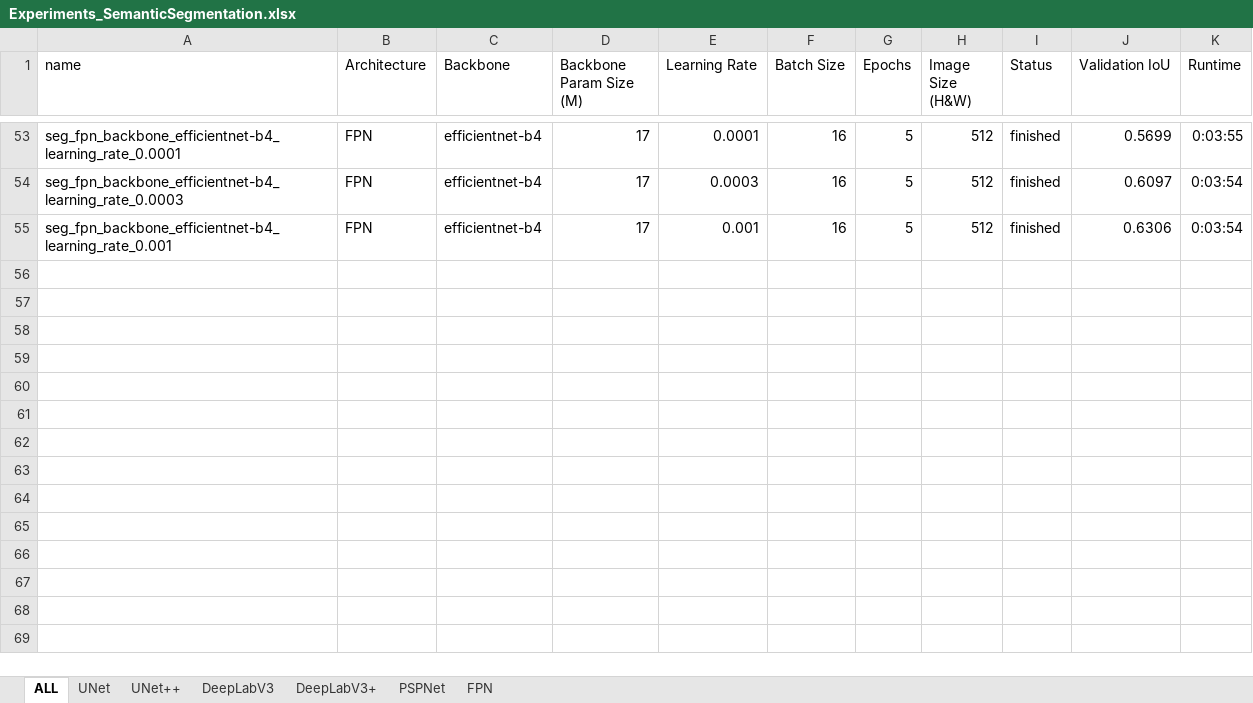
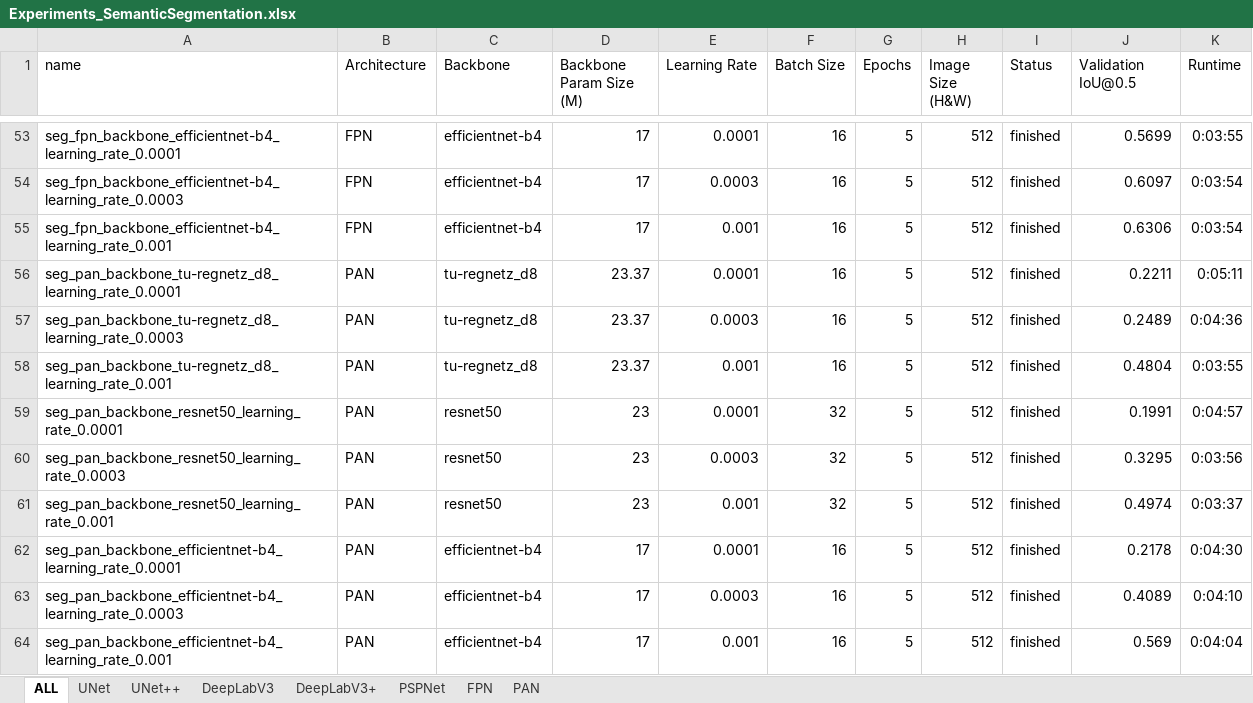
Before and after one commit to yukismd/DL_for_ImageData_and_Finetuning, an Excel workbook: semantic_segmentation_Fashon/Experiments_SemanticSegmentation.xlsx, sheet ALL, drawn as a sheet; only a part is shown, gaps mark what is left out; values as stored, in another font and other column widths than the file's, no borders; conditional formats not drawn; the diff names each change by its address in the sheet, - before the commit and + after, or states it on an @@ line.

```diff
--- a/semantic_segmentation_Fashon/Experiments_SemanticSegmentation.xlsx (sheet ALL)
+++ b/semantic_segmentation_Fashon/Experiments_SemanticSegmentation.xlsx (sheet ALL)
+sheet tab: PAN
-J1: Validation IoU
+J1: Validation IoU@0.5
+row 56: seg_pan_backbone_tu-regnetz_d8_learning_rate_0.0001 | PAN | tu-regnetz_d8 | 23.37 | 0.0001 | 16 | 5 | 512 | finished | 0.2211 | 0:05:11
+row 57: seg_pan_backbone_tu-regnetz_d8_learning_rate_0.0003 | PAN | tu-regnetz_d8 | 23.37 | 0.0003 | 16 | 5 | 512 | finished | 0.2489 | 0:04:36
+row 58: seg_pan_backbone_tu-regnetz_d8_learning_rate_0.001 | PAN | tu-regnetz_d8 | 23.37 | 0.001 | 16 | 5 | 512 | finished | 0.4804 | 0:03:55
+row 59: seg_pan_backbone_resnet50_learning_rate_0.0001 | PAN | resnet50 | 23 | 0.0001 | 32 | 5 | 512 | finished | 0.1991 | 0:04:57
+row 60: seg_pan_backbone_resnet50_learning_rate_0.0003 | PAN | resnet50 | 23 | 0.0003 | 32 | 5 | 512 | finished | 0.3295 | 0:03:56
+row 61: seg_pan_backbone_resnet50_learning_rate_0.001 | PAN | resnet50 | 23 | 0.001 | 32 | 5 | 512 | finished | 0.4974 | 0:03:37
+row 62: seg_pan_backbone_efficientnet-b4_learning_rate_0.0001 | PAN | efficientnet-b4 | 17 | 0.0001 | 16 | 5 | 512 | finished | 0.2178 | 0:04:30
+row 63: seg_pan_backbone_efficientnet-b4_learning_rate_0.0003 | PAN | efficientnet-b4 | 17 | 0.0003 | 16 | 5 | 512 | finished | 0.4089 | 0:04:10
+row 64: seg_pan_backbone_efficientnet-b4_learning_rate_0.001 | PAN | efficientnet-b4 | 17 | 0.001 | 16 | 5 | 512 | finished | 0.569 | 0:04:04
```
Also changed, not shown: sheet PSPNet, sheet FPN, sheet DeepLabV3, sheet UNet++, sheet DeepLabV3+, sheet UNet, object_detection_Wheat/Experiments_ObjectDetection.xlsx, 3 other files.
